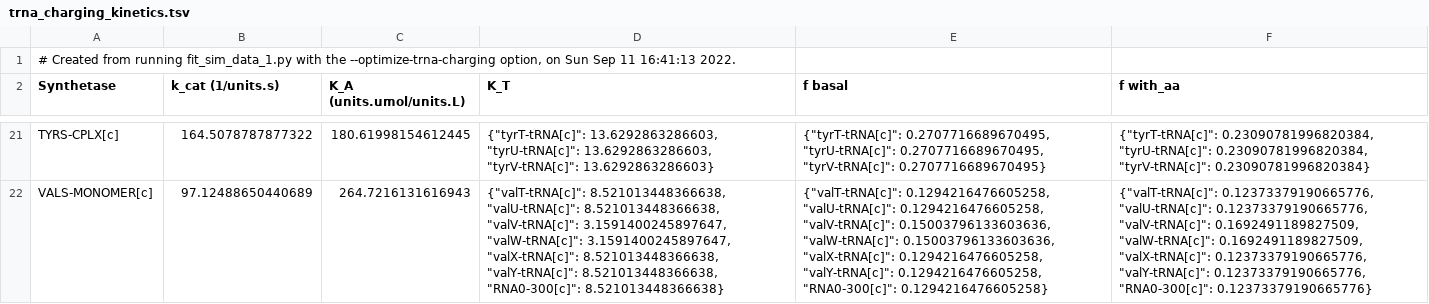
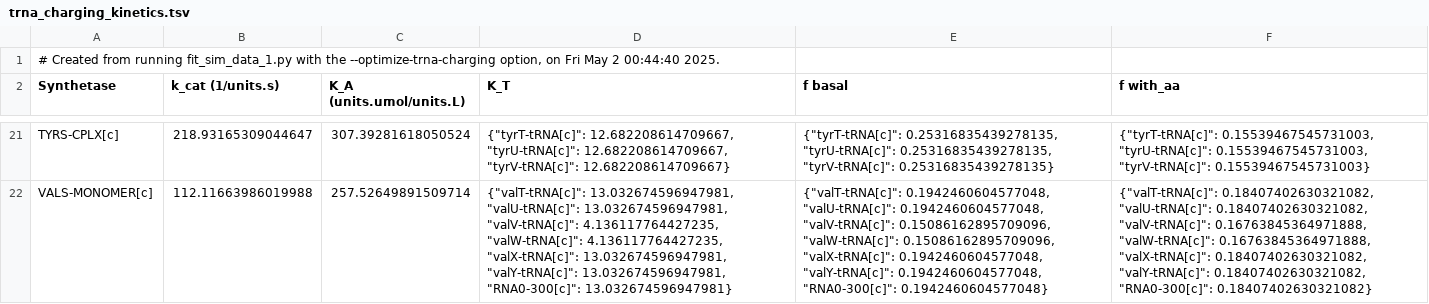
Before and after one commit to CovertLab/vEcoli, a TSV file: reconstruction/ecoli/flat/trna_charging_kinetics.tsv, drawn as a sheet; only a part is shown, gaps mark what is left out; the diff covers the shown part only; the diff names each change by its address in the sheet, - before the commit and + after, or states it on an @@ line.

```diff
--- a/reconstruction/ecoli/flat/trna_charging_kinetics.tsv
+++ b/reconstruction/ecoli/flat/trna_charging_kinetics.tsv
-A1 (Synthetase): …option, on Sun Sep 11 16:41:13 2022.
+A1 (Synthetase): …option, on Fri May 2 00:44:40 2025.
-B21 (k_cat (1/units.s)): 164.5078787877322
+B21 (k_cat (1/units.s)): 218.93165309044647
-C21 (K_A (units.umol/units.L)): 180.61998154612445
+C21 (K_A (units.umol/units.L)): 307.39281618050524
-D21 (K_T): {"tyrT-tRNA[c]": 13.6292863286603, "tyrU-tRNA[c]": 13.6292863286603, "tyrV-tRNA[c]": 13.6292863286603}
+D21 (K_T): {"tyrT-tRNA[c]": 12.682208614709667, "tyrU-tRNA[c]": 12.682208614709667, "tyrV-tRNA[c]": 12.682208614709667}
-E21 (f basal): {"tyrT-tRNA[c]": 0.2707716689670495, "tyrU-tRNA[c]": 0.2707716689670495, "tyrV-tRNA[c]": 0.2707716689670495}
+E21 (f basal): {"tyrT-tRNA[c]": 0.25316835439278135, "tyrU-tRNA[c]": 0.25316835439278135, "tyrV-tRNA[c]": 0.25316835439278135}
-F21 (f with_aa): {"tyrT-tRNA[c]": 0.23090781996820384, "tyrU-tRNA[c]": 0.23090781996820384, "tyrV-tRNA[c]": 0.23090781996820384}
+F21 (f with_aa): {"tyrT-tRNA[c]": 0.15539467545731003, "tyrU-tRNA[c]": 0.15539467545731003, "tyrV-tRNA[c]": 0.15539467545731003}
-B22 (k_cat (1/units.s)): 97.12488650440689
+B22 (k_cat (1/units.s)): 112.11663986019988
-C22 (K_A (units.umol/units.L)): 264.7216131616943
+C22 (K_A (units.umol/units.L)): 257.52649891509714
-D22 (K_T): {"valT-tRNA[c]": 8.521013448366638, "valU-tRNA[c]": 8.521013448366638, "valV-tRNA[c]": 3.1591400245897647, "valW-tRNA[c]": 3.1591400245897647, "valX-tRNA[c]": 8.521013448366638, "valY-tRNA[c]": 8.521013448366638, "RNA0-300[c]": 8.521013448366638}
+D22 (K_T): {"valT-tRNA[c]": 13.032674596947981, "valU-tRNA[c]": 13.032674596947981, "valV-tRNA[c]": 4.136117764427235, "valW-tRNA[c]": 4.136117764427235, "valX-tRNA[c]": 13.032674596947981, "valY-tRNA[c]": 13.032674596947981, "RNA0-300[c]": 13.032674596947981}
-E22 (f basal): {"valT-tRNA[c]": 0.1294216476605258, "valU-tRNA[c]": 0.1294216476605258, "valV-tRNA[c]": 0.15003796133603636, "valW-tRNA[c]": 0.15003796133603636, "valX-tRNA[c]": 0.1294216476605258, "valY-tRNA[c]": 0.1294216476605258, "RNA0-300[c]": 0.1294216476605258}
+E22 (f basal): {"valT-tRNA[c]": 0.1942460604577048, "valU-tRNA[c]": 0.1942460604577048, "valV-tRNA[c]": 0.15086162895709096, "valW-tRNA[c]": 0.15086162895709096, "valX-tRNA[c]": 0.1942460604577048, "valY-tRNA[c]": 0.1942460604577048, "RNA0-300[c]": 0.1942460604577048}
-F22 (f with_aa): {"valT-tRNA[c]": 0.12373379190665776, "valU-tRNA[c]": 0.12373379190665776, "valV-tRNA[c]": 0.1692491189827509, "valW-tRNA[c]": 0.1692491189827509, "valX-tRNA[c]": 0.12373379190665776, "valY-tRNA[c]": 0.12373379190665776, "RNA0-300[c]": 0.12373379190665776}
+F22 (f with_aa): {"valT-tRNA[c]": 0.18407402630321082, "valU-tRNA[c]": 0.18407402630321082, "valV-tRNA[c]": 0.16763845364971888, "valW-tRNA[c]": 0.16763845364971888, "valX-tRNA[c]": 0.18407402630321082, "valY-tRNA[c]": 0.18407402630321082, "RNA0-300[c]": 0.18407402630321082}
```
Also changed, not shown: 90 edited cells elsewhere in this file, reconstruction/ecoli/flat/optimization/trna_charging_kinetics_constants.tsv.
